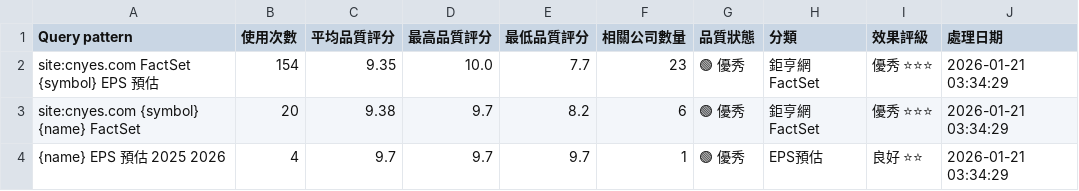
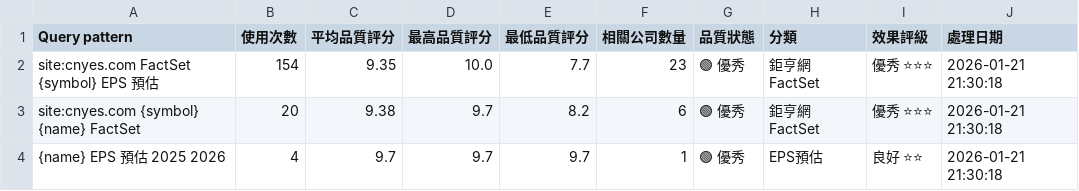
Before and after one commit to wenchiehlee/GoogleSearch.Factset, a CSV file: data/reports/factset_query_pattern_summary_latest.csv, drawn as a sheet.

```diff
--- a/data/reports/factset_query_pattern_summary_latest.csv
+++ b/data/reports/factset_query_pattern_summary_latest.csv
@@ -1,4 +1,4 @@
 Query pattern,使用次數,平均品質評分,最高品質評分,最低品質評分,相關公司數量,品質狀態,分類,效果評級,處理日期
-site:cnyes.com FactSet {symbol} EPS 預估,154,9.35,10.0,7.7,23,🟢 優秀,鉅亨網FactSet,優秀 ⭐⭐⭐,2026-01-21 03:34:29
-site:cnyes.com {symbol} {name} FactSet,20,9.38,9.7,8.2,6,🟢 優秀,鉅亨網FactSet,優秀 ⭐⭐⭐,2026-01-21 03:34:29
-{name} EPS 預估 2025 2026,4,9.7,9.7,9.7,1,🟢 優秀,EPS預估,良好 ⭐⭐,2026-01-21 03:34:29
+site:cnyes.com FactSet {symbol} EPS 預估,154,9.35,10.0,7.7,23,🟢 優秀,鉅亨網FactSet,優秀 ⭐⭐⭐,2026-01-21 21:30:18
+site:cnyes.com {symbol} {name} FactSet,20,9.38,9.7,8.2,6,🟢 優秀,鉅亨網FactSet,優秀 ⭐⭐⭐,2026-01-21 21:30:18
+{name} EPS 預估 2025 2026,4,9.7,9.7,9.7,1,🟢 優秀,EPS預估,良好 ⭐⭐,2026-01-21 21:30:18
```
Also changed, not shown: 7 other files.
